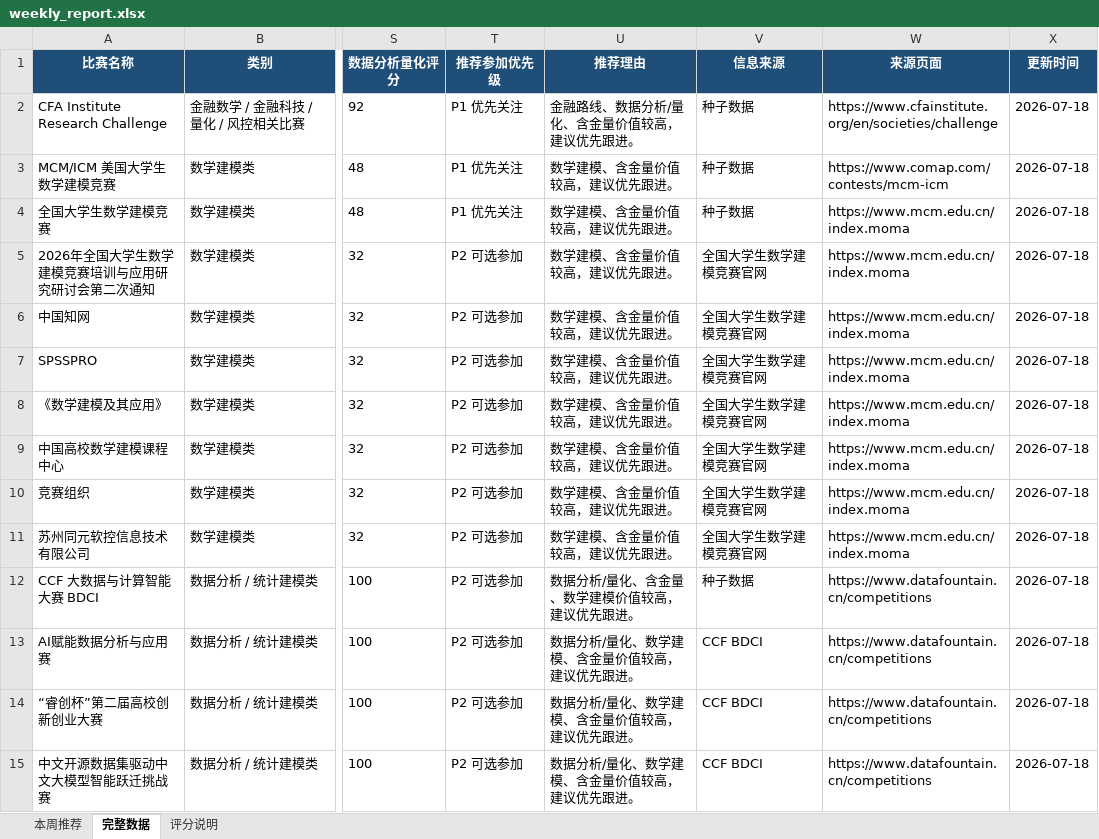
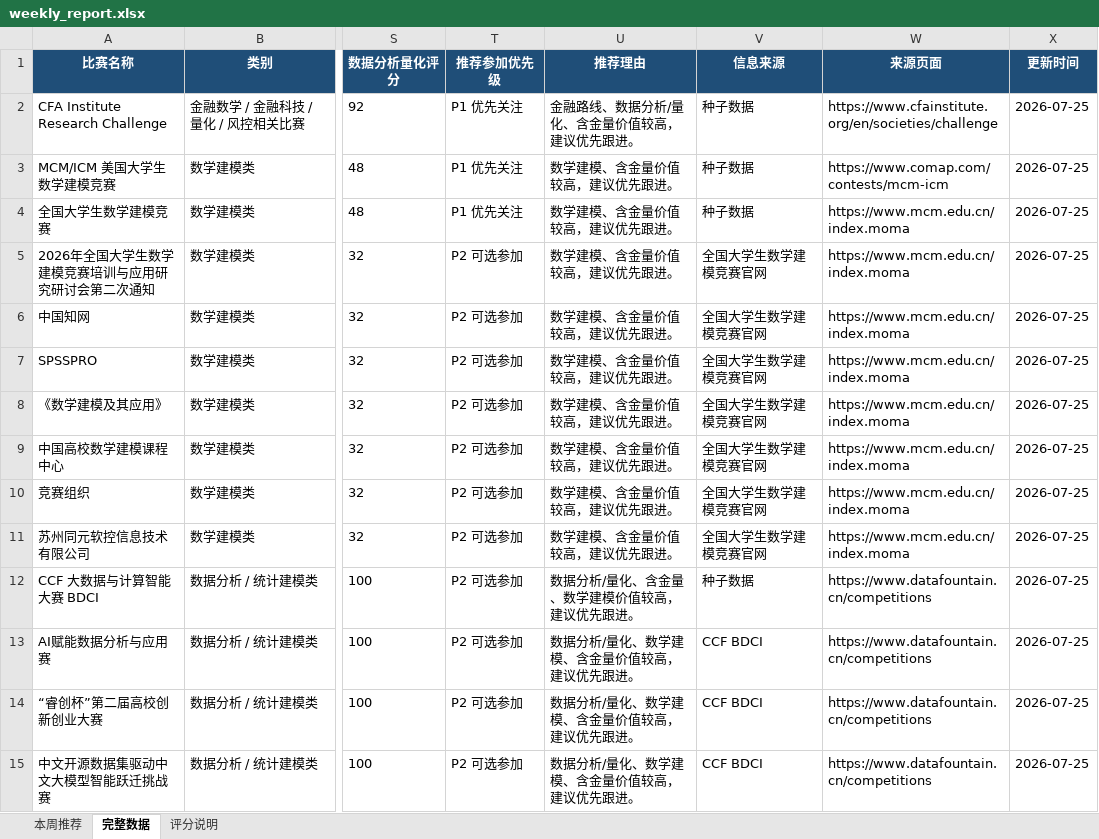
Before and after one commit to gddsn/competition-radar, an Excel workbook: reports/weekly_report.xlsx, sheet 完整数据, drawn as a sheet; only a part is shown, gaps mark what is left out; values as stored, in another font and other column widths than the file's, no borders; the diff covers the shown part only; the diff names each change by its address in the sheet, - before the commit and + after, or states it on an @@ line.

```diff
--- a/reports/weekly_report.xlsx (sheet 完整数据)
+++ b/reports/weekly_report.xlsx (sheet 完整数据)
-X2:X15 (更新时间): 2026-07-18
+X2:X15 (更新时间): 2026-07-25
```
Also changed, not shown: 24 edited cells elsewhere in this sheet, sheet 本周推荐, reports/schedule_report.xlsx, 4 other files.
